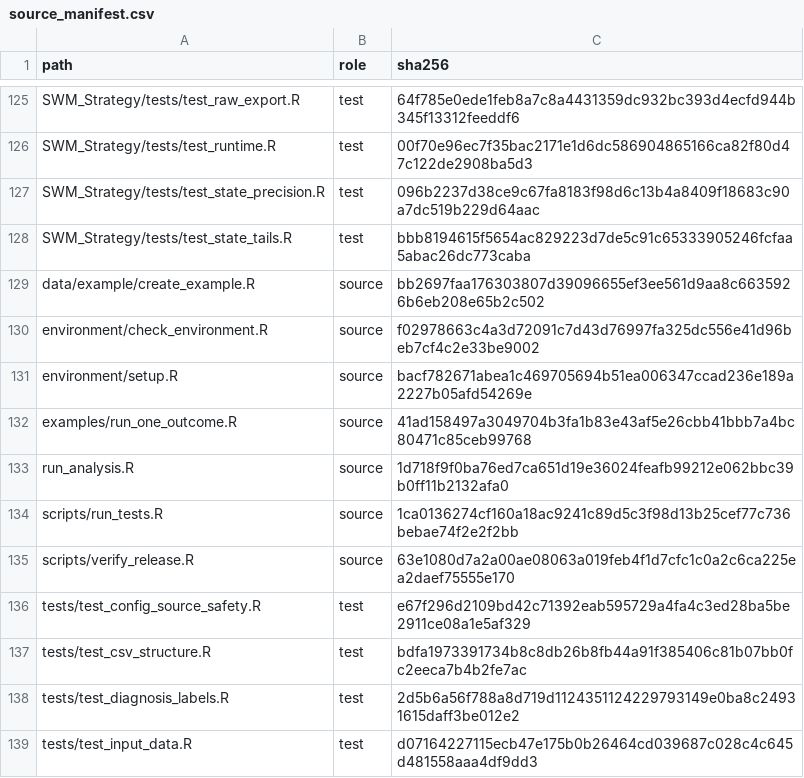
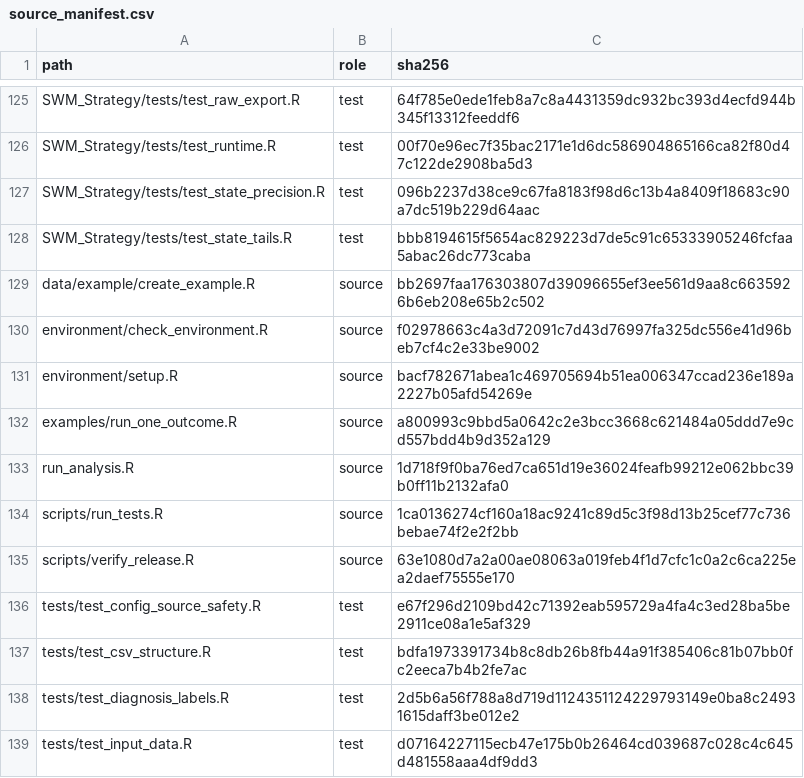
Before and after one commit to k5105880/cantab-normative-modeling, a CSV file: provenance/source_manifest.csv, drawn as a sheet; only a part is shown, gaps mark what is left out.

Commit message:
Prepare r12 distribution with consistent manifests and English documentation

```diff
--- a/provenance/source_manifest.csv
+++ b/provenance/source_manifest.csv
@@ -131,3 +131,3 @@ environment/check_environment.R,source,f02978663c4a3d72091c7d43d76997fa325dc556e
 environment/setup.R,source,bacf782671abea1c469705694b51ea006347ccad236e189a2227b05afd54269e
-examples/run_one_outcome.R,source,41ad158497a3049704b3fa1b83e43af5e26cbb41bbb7a4bc80471c85ceb99768
+examples/run_one_outcome.R,source,a800993c9bbd5a0642c2e3bcc3668c621484a05ddd7e9cd557bdd4b9d352a129
 run_analysis.R,source,1d718f9f0ba76ed7ca651d19e36024feafb99212e062bbc39b0ff11b2132afa0
```
Also changed, not shown: 22 other files.
